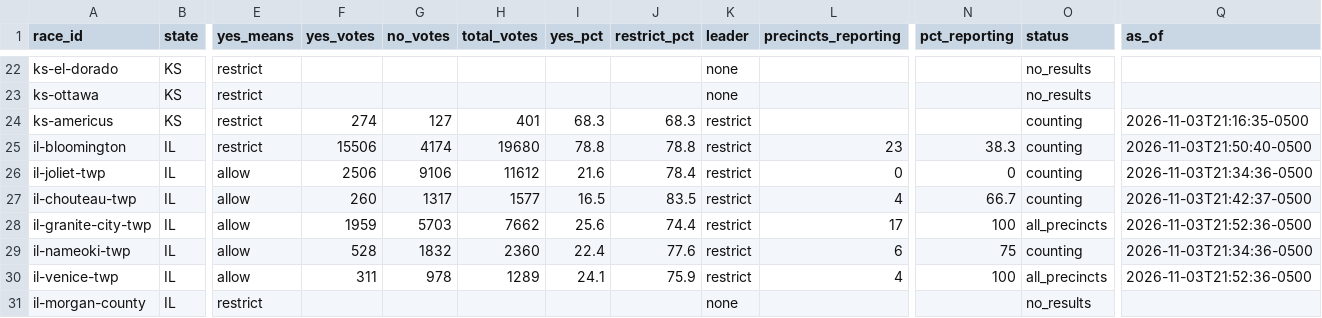
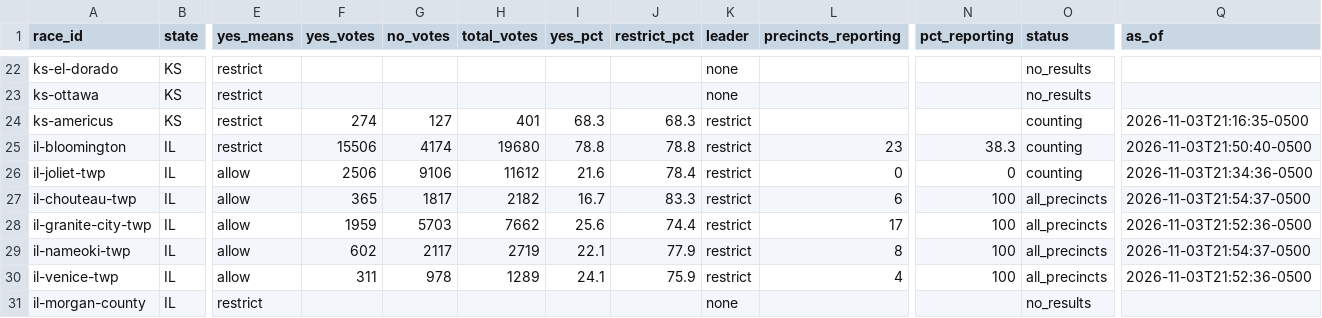
Before and after one commit to alexlundry/data_center_ballot_tracker, a CSV file: site/data/results.csv, drawn as a sheet; only a part is shown, gaps mark what is left out; the diff names each change by its address in the sheet, - before the commit and + after, or states it on an @@ line.

Commit message:
results 2026-11-04T02:54Z

```diff
--- a/site/data/results.csv
+++ b/site/data/results.csv
-F27 (yes_votes): 260
+F27 (yes_votes): 365
-G27 (no_votes): 1317
+G27 (no_votes): 1817
-H27 (total_votes): 1577
+H27 (total_votes): 2182
-I27 (yes_pct): 16.5
+I27 (yes_pct): 16.7
-J27 (restrict_pct): 83.5
+J27 (restrict_pct): 83.3
-L27 (precincts_reporting): 4
+L27 (precincts_reporting): 6
-N27 (pct_reporting): 66.7
+N27 (pct_reporting): 100
-O27 (status): counting
+O27 (status): all_precincts
-Q27 (as_of): 2026-11-03T21:42:37-0500
+Q27 (as_of): 2026-11-03T21:54:37-0500
-F29 (yes_votes): 528
+F29 (yes_votes): 602
-G29 (no_votes): 1832
+G29 (no_votes): 2117
-H29 (total_votes): 2360
+H29 (total_votes): 2719
-I29 (yes_pct): 22.4
+I29 (yes_pct): 22.1
-J29 (restrict_pct): 77.6
+J29 (restrict_pct): 77.9
-L29 (precincts_reporting): 6
+L29 (precincts_reporting): 8
-N29 (pct_reporting): 75
+N29 (pct_reporting): 100
-O29 (status): counting
+O29 (status): all_precincts
-Q29 (as_of): 2026-11-03T21:34:36-0500
+Q29 (as_of): 2026-11-03T21:54:37-0500
```
Also changed, not shown: data/history.csv, 1 other file.
